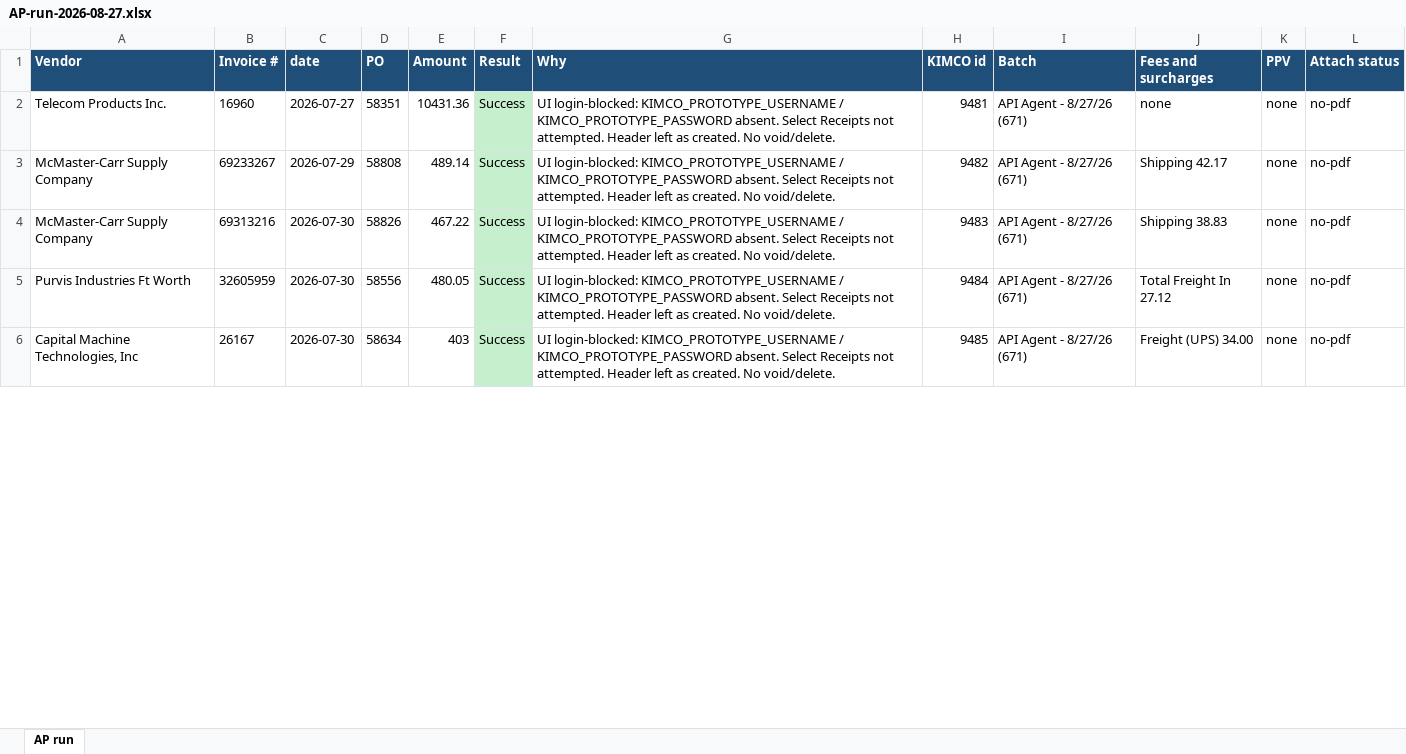
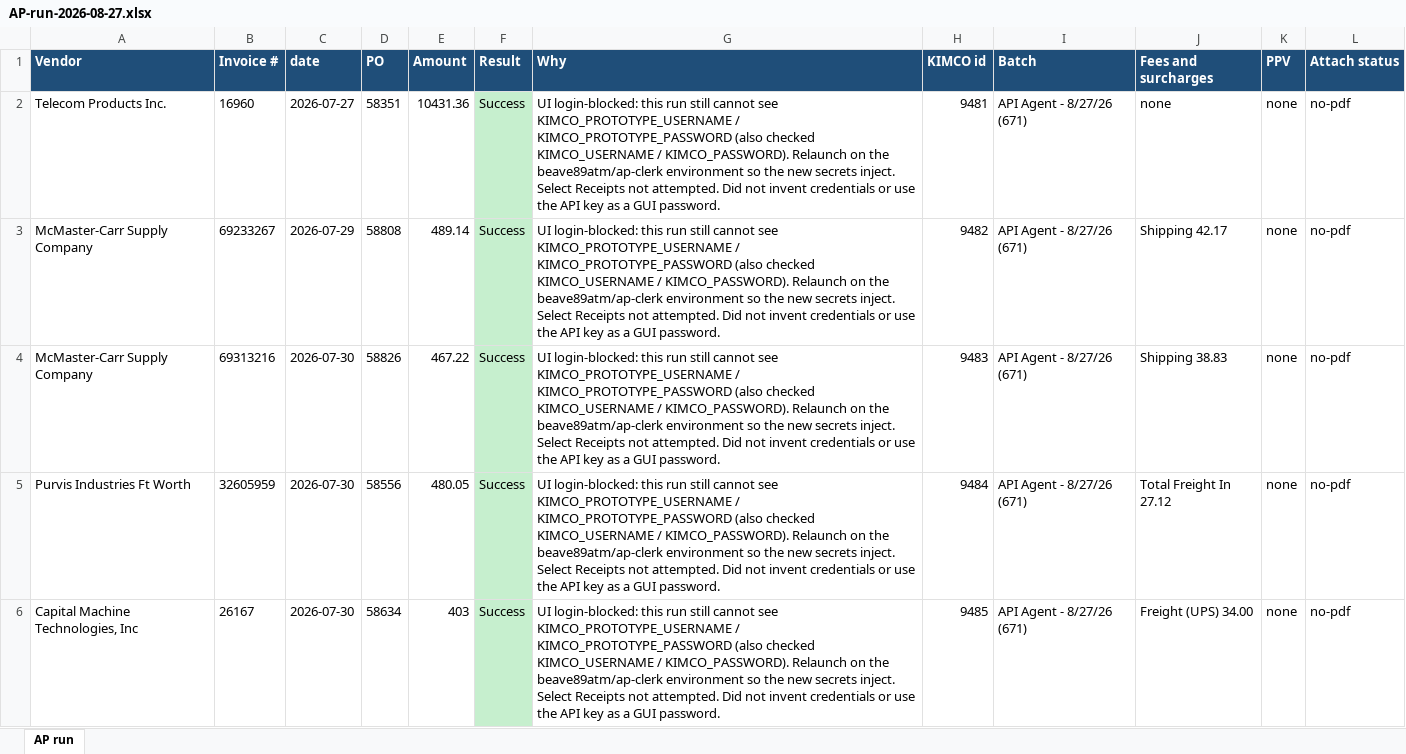
Before and after one commit to beave89atm/ap-clerk, an Excel workbook: runs/AP-run-2026-08-27.xlsx, sheet AP run, drawn as a sheet; only a part is shown; values as stored, in another font and other column widths than the file's, no borders; the diff covers the shown part only; the diff names each change by its address in the sheet, - before the commit and + after, or states it on an @@ line.

```diff
--- a/runs/AP-run-2026-08-27.xlsx (sheet AP run)
+++ b/runs/AP-run-2026-08-27.xlsx (sheet AP run)
-G2:G6 (Why): UI login-blocked: KIMCO_PROTOTYPE_USERNAME / KIMCO_PROTOTYPE_PASSWORD absent. Select Receipts not attempted. Header left as created. No void/delete.
+G2:G6 (Why): UI login-blocked: this run still cannot see KIMCO_PROTOTYPE_USERNAME / KIMCO_PROTOTYPE_PASSWORD (also checked KIMCO_USERNAME / KIMCO_PASSWORD). Relaunch on the beave89atm/ap-clerk environment so the new secrets inject. Select Receipts not attempted. Did not invent credentials or use the API key as a GUI password.
```
Also changed, not shown: 14 edited cells elsewhere in this sheet.
